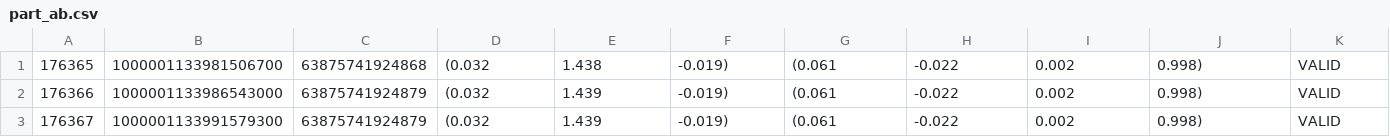
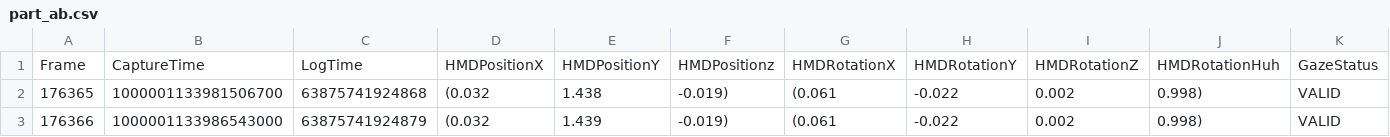
Before and after one commit to BernyFranklin/eyeDHD, a CSV file: data/part_ab.csv, drawn as a sheet; only a part is shown; the shorter side is filled out with more unchanged rows; rows hold the shown columns only; the diff names each change by its address in the sheet, - before the commit and + after, or states it on an @@ line.

Commit message:
Add header row to part_ab.csv

```diff
--- a/data/part_ab.csv
+++ b/data/part_ab.csv
+row 1: Frame | CaptureTime | LogTime | HMDPositionX | HMDPositionY | HMDPositionz | HMDRotationX | HMDRotationY | HMDRotationZ | HMDRotationHuh | GazeStatus
```
